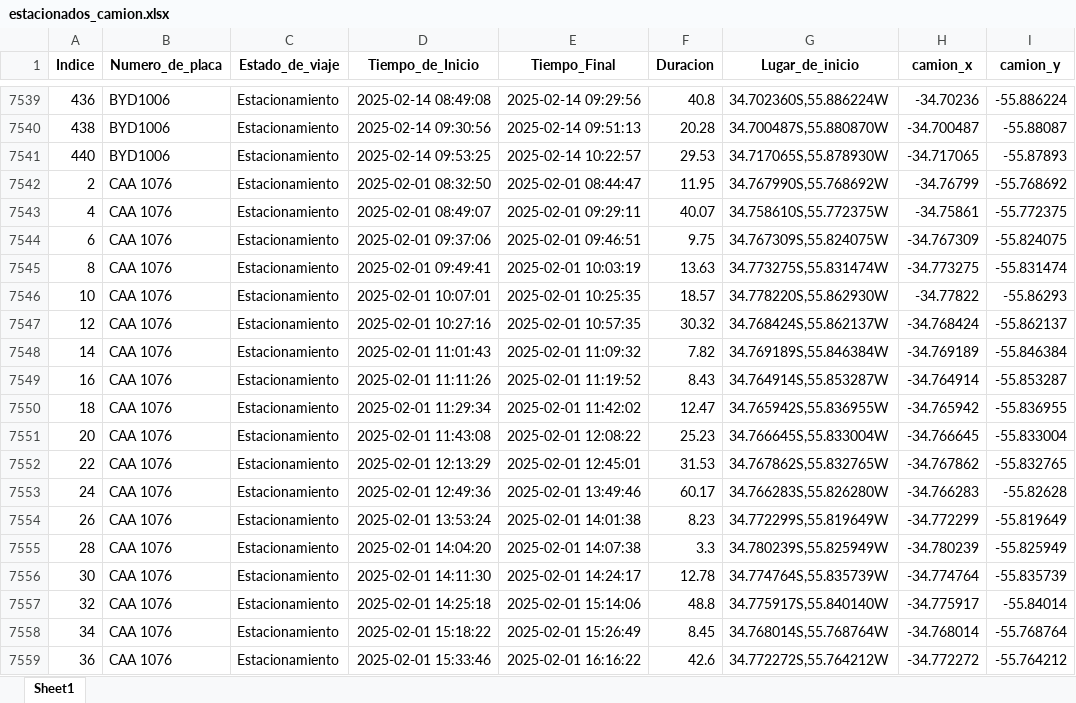
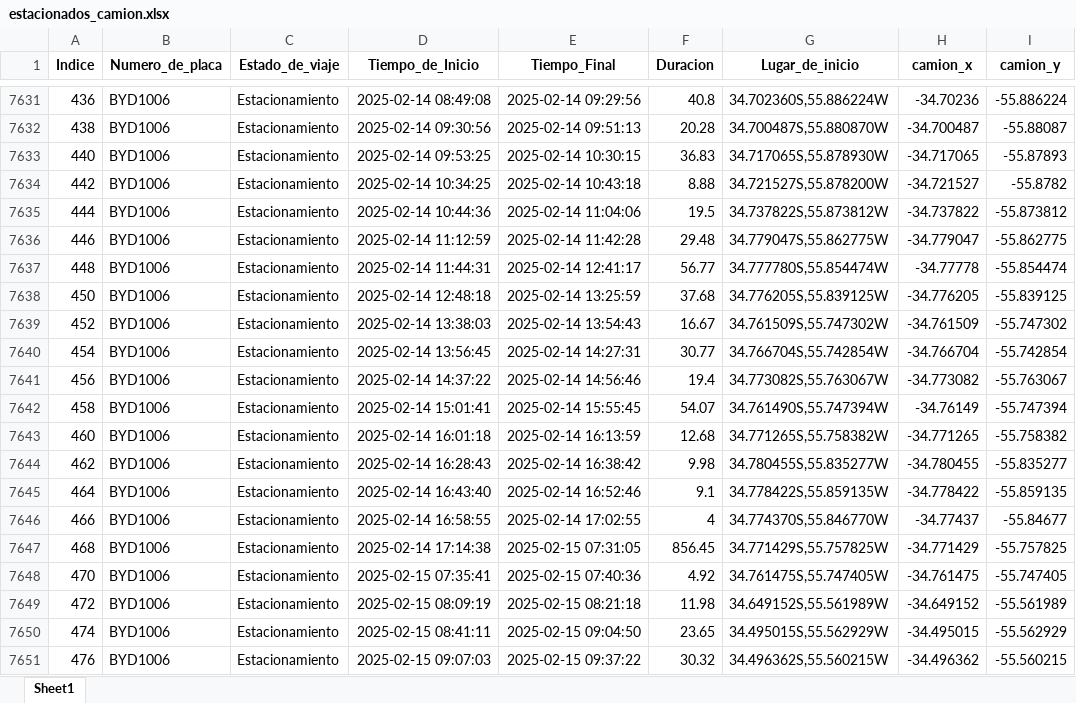
Before and after one commit to bisturito/1-ORIGINAL-DimalMaps, an Excel workbook: data/Limpia/estacionados_camion.xlsx, sheet Sheet1, drawn as a sheet; only a part is shown, gaps mark what is left out; the shorter side is filled out with more unchanged rows; values as stored, in another font and other column widths than the file's, no borders; addresses are those after the commit; the diff covers the shown part only; the diff names each change by its address in the sheet, - before the commit and + after, or states it on an @@ line.

```diff
--- a/data/Limpia/estacionados_camion.xlsx (sheet Sheet1)
+++ b/data/Limpia/estacionados_camion.xlsx (sheet Sheet1)
-E7633 (Tiempo_Final): 2025-02-14 10:22:57
+E7633 (Tiempo_Final): 2025-02-14 10:30:15
-F7633 (Duracion): 29.53
+F7633 (Duracion): 36.83
+row 7634: 442 | BYD1006 | Estacionamiento | 2025-02-14 10:34:25 | 2025-02-14 10:43:18 | 8.88 | 34.721527S,55.878200W | -34.721527 | -55.8782
+row 7635: 444 | BYD1006 | Estacionamiento | 2025-02-14 10:44:36 | 2025-02-14 11:04:06 | 19.5 | 34.737822S,55.873812W | -34.737822 | -55.873812
+row 7636: 446 | BYD1006 | Estacionamiento | 2025-02-14 11:12:59 | 2025-02-14 11:42:28 | 29.48 | 34.779047S,55.862775W | -34.779047 | -55.862775
+row 7637: 448 | BYD1006 | Estacionamiento | 2025-02-14 11:44:31 | 2025-02-14 12:41:17 | 56.77 | 34.777780S,55.854474W | -34.77778 | -55.854474
+row 7638: 450 | BYD1006 | Estacionamiento | 2025-02-14 12:48:18 | 2025-02-14 13:25:59 | 37.68 | 34.776205S,55.839125W | -34.776205 | -55.839125
+row 7639: 452 | BYD1006 | Estacionamiento | 2025-02-14 13:38:03 | 2025-02-14 13:54:43 | 16.67 | 34.761509S,55.747302W | -34.761509 | -55.747302
+row 7640: 454 | BYD1006 | Estacionamiento | 2025-02-14 13:56:45 | 2025-02-14 14:27:31 | 30.77 | 34.766704S,55.742854W | -34.766704 | -55.742854
+row 7641: 456 | BYD1006 | Estacionamiento | 2025-02-14 14:37:22 | 2025-02-14 14:56:46 | 19.4 | 34.773082S,55.763067W | -34.773082 | -55.763067
+row 7642: 458 | BYD1006 | Estacionamiento | 2025-02-14 15:01:41 | 2025-02-14 15:55:45 | 54.07 | 34.761490S,55.747394W | -34.76149 | -55.747394
+row 7643: 460 | BYD1006 | Estacionamiento | 2025-02-14 16:01:18 | 2025-02-14 16:13:59 | 12.68 | 34.771265S,55.758382W | -34.771265 | -55.758382
+row 7644: 462 | BYD1006 | Estacionamiento | 2025-02-14 16:28:43 | 2025-02-14 16:38:42 | 9.98 | 34.780455S,55.835277W | -34.780455 | -55.835277
+row 7645: 464 | BYD1006 | Estacionamiento | 2025-02-14 16:43:40 | 2025-02-14 16:52:46 | 9.1 | 34.778422S,55.859135W | -34.778422 | -55.859135
+row 7646: 466 | BYD1006 | Estacionamiento | 2025-02-14 16:58:55 | 2025-02-14 17:02:55 | 4 | 34.774370S,55.846770W | -34.77437 | -55.84677
+row 7647: 468 | BYD1006 | Estacionamiento | 2025-02-14 17:14:38 | 2025-02-15 07:31:05 | 856.45 | 34.771429S,55.757825W | -34.771429 | -55.757825
+row 7648: 470 | BYD1006 | Estacionamiento | 2025-02-15 07:35:41 | 2025-02-15 07:40:36 | 4.92 | 34.761475S,55.747405W | -34.761475 | -55.747405
+row 7649: 472 | BYD1006 | Estacionamiento | 2025-02-15 08:09:19 | 2025-02-15 08:21:18 | 11.98 | 34.649152S,55.561989W | -34.649152 | -55.561989
+row 7650: 474 | BYD1006 | Estacionamiento | 2025-02-15 08:41:11 | 2025-02-15 09:04:50 | 23.65 | 34.495015S,55.562929W | -34.495015 | -55.562929
+row 7651: 476 | BYD1006 | Estacionamiento | 2025-02-15 09:07:03 | 2025-02-15 09:37:22 | 30.32 | 34.496362S,55.560215W | -34.496362 | -55.560215
```
Also changed, not shown: 150 added rows and 12 edited cells elsewhere in this sheet, data/Limpia/eliminados_filtrado_horario.xlsx, 4 other files.
